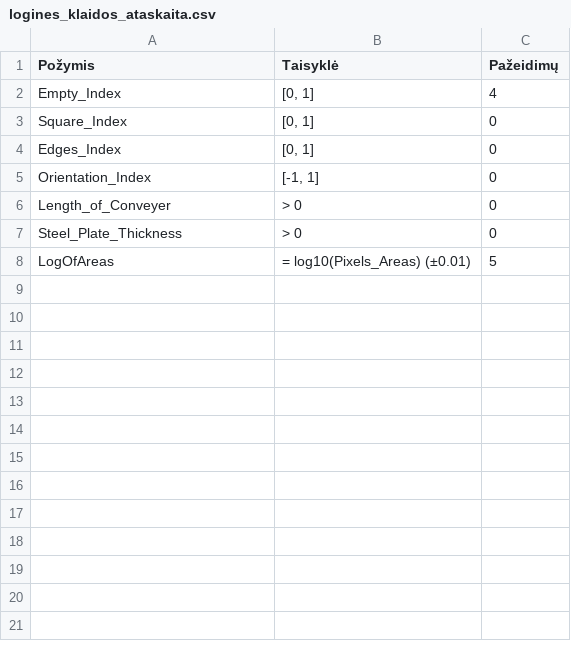
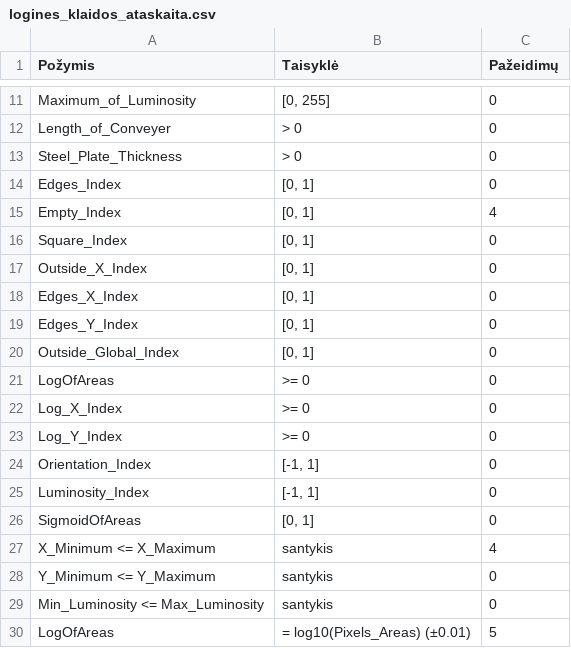
Before and after one commit to AaronG5/data-mining-and-machine-learning, a CSV file: Task_1/logines_klaidos_ataskaita.csv, drawn as a sheet; only a part is shown, gaps mark what is left out; the diff covers the shown part only.

```diff
--- a/Task_1/logines_klaidos_ataskaita.csv
+++ b/Task_1/logines_klaidos_ataskaita.csv
@@ -2,7 +11,20 @@ Požymis,Taisyklė,Pažeidimų
+Maximum_of_Luminosity,"[0, 255]",0
+Length_of_Conveyer,> 0,0
+Steel_Plate_Thickness,> 0,0
+Edges_Index,"[0, 1]",0
 Empty_Index,"[0, 1]",4
 Square_Index,"[0, 1]",0
-Edges_Index,"[0, 1]",0
+Outside_X_Index,"[0, 1]",0
+Edges_X_Index,"[0, 1]",0
+Edges_Y_Index,"[0, 1]",0
+Outside_Global_Index,"[0, 1]",0
+LogOfAreas,>= 0,0
+Log_X_Index,>= 0,0
+Log_Y_Index,>= 0,0
 Orientation_Index,"[-1, 1]",0
-Length_of_Conveyer,> 0,0
-Steel_Plate_Thickness,> 0,0
+Luminosity_Index,"[-1, 1]",0
+SigmoidOfAreas,"[0, 1]",0
+X_Minimum <= X_Maximum,santykis,4
+Y_Minimum <= Y_Maximum,santykis,0
+Min_Luminosity <= Max_Luminosity,santykis,0
 LogOfAreas,= log10(Pixels_Areas) (±0.01),5
```
Also changed, not shown: 9 added rows elsewhere in this file, Task_1/A27_be_loginiu_klaidu.csv, Task_1/isskirciu_ataskaita.csv, 1 other file.
